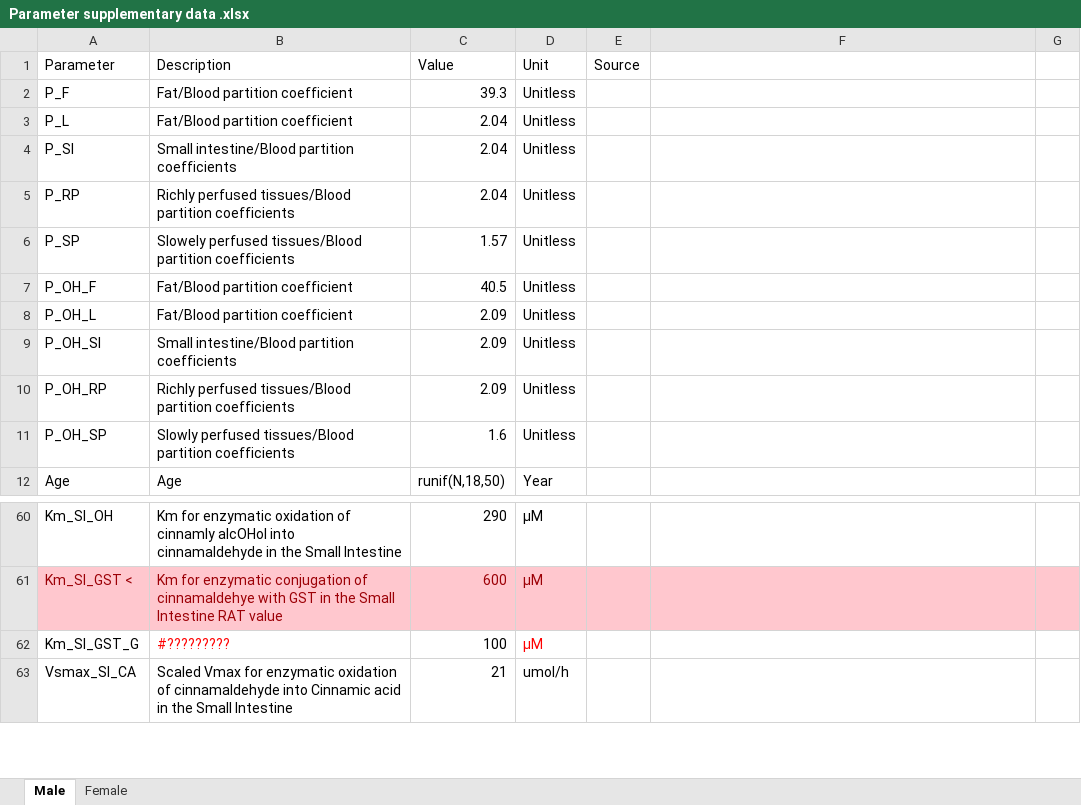
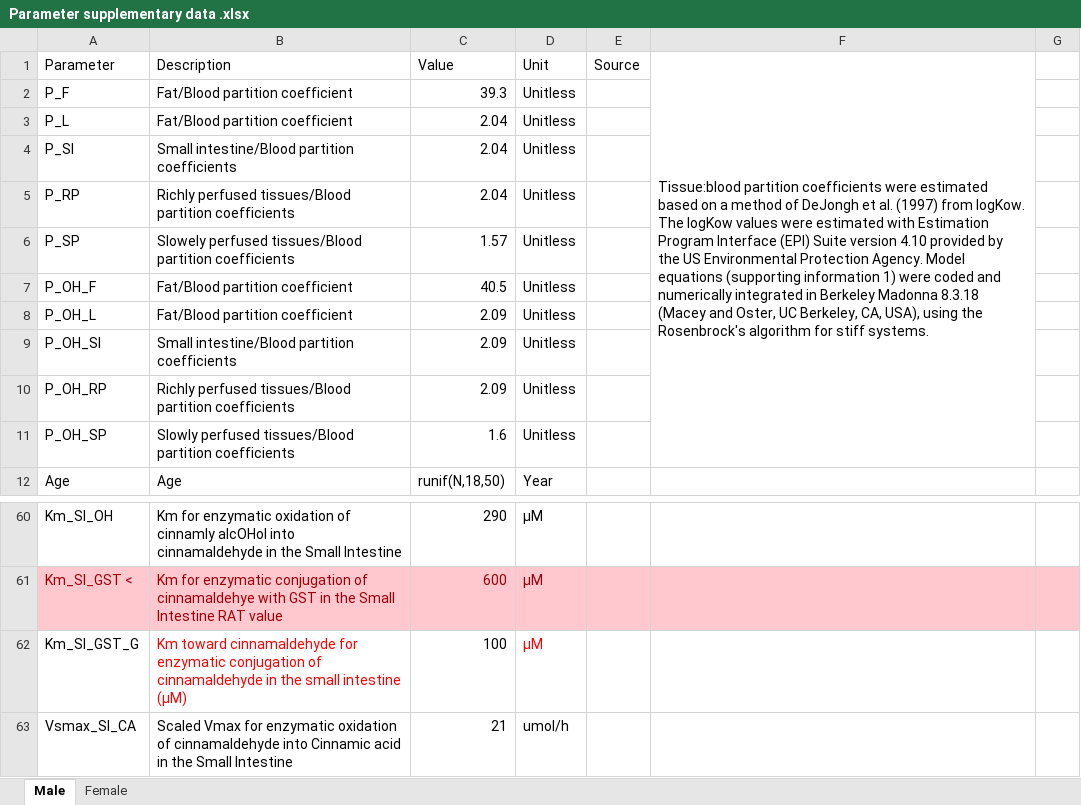
Before and after one commit to jjLugt/Cinnamaldehyde-pbk, an Excel workbook: Parameter supplementary data .xlsx, sheet Male, drawn as a sheet; only a part is shown, gaps mark what is left out; values as stored, in another font and other column widths than the file's, no borders; the diff covers the shown part only; the diff names each change by its address in the sheet, - before the commit and + after, or states it on an @@ line.

```diff
--- a/Parameter supplementary data .xlsx (sheet Male)
+++ b/Parameter supplementary data .xlsx (sheet Male)
-F1: (empty)
+F1: Tissue:blood partition coefficients were estimated based on a method of DeJongh et al. (1997) from logKow. The logKow values were estimated with Estimation Program Interface (EPI) Suite version 4.10 provided by the US Environmental Protection Agency. Model equations (supporting information 1) were coded and numerically integrated in Berkeley Madonna 8.3.18 (Macey and Oster, UC Berkeley, CA, USA), using the Rosenbrock's algorithm for stiff systems.
+F1:F11 merged
-B62: #?????????
+B62: Km toward cinnamaldehyde for enzymatic conjugation of cinnamaldehyde in the small intestine (μM)
```
Also changed, not shown: 14 edited cells, cell formats and merged cells elsewhere in this sheet, sheet Female, 2 other files.
